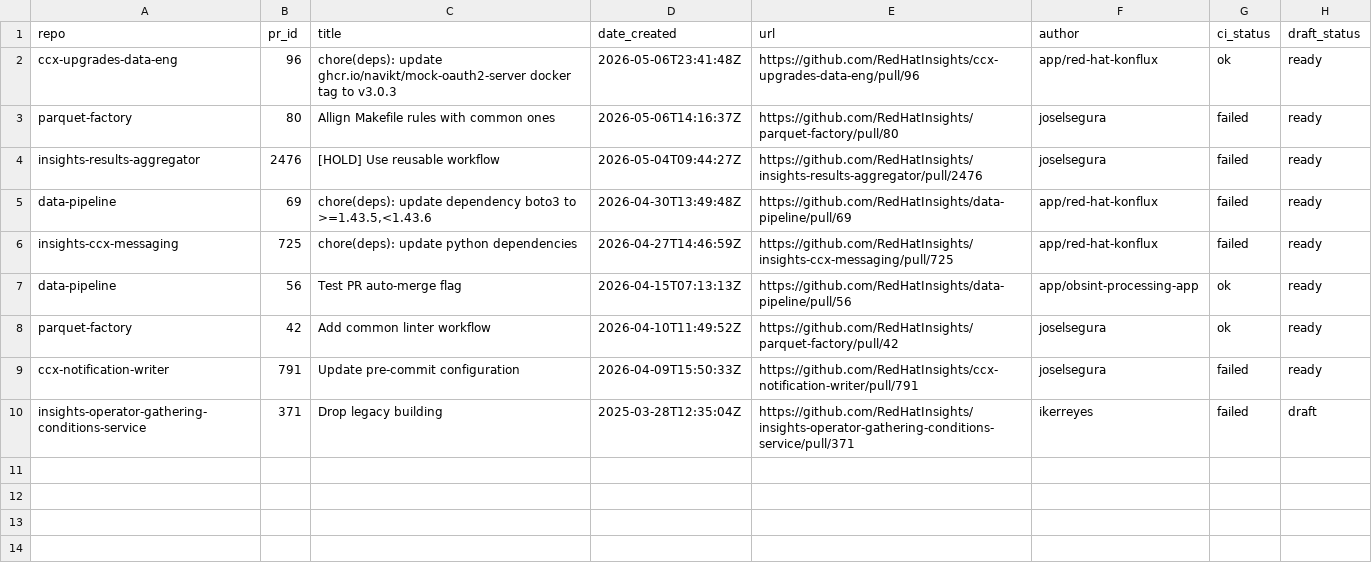
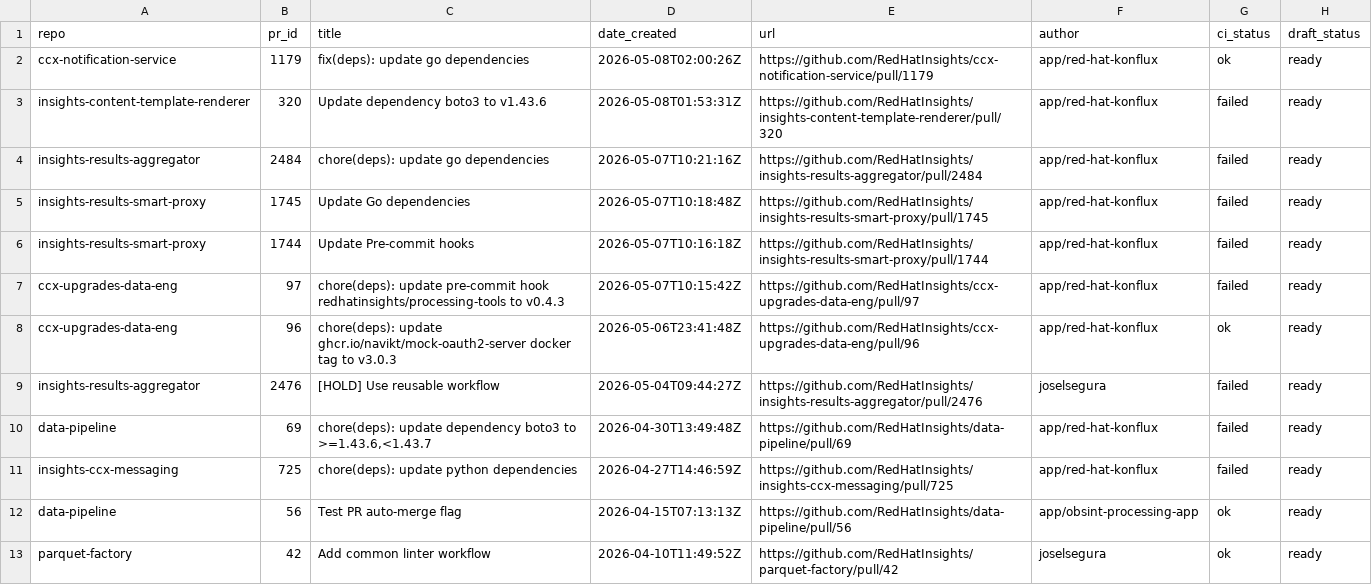
Before and after one commit to RedHatInsights/processing-tools, a CSV file: open_mr_pr/github/open-prs.csv, drawn as a sheet; only a part is shown; the shorter side is filled out with more unchanged rows.

```diff
--- a/open_mr_pr/github/open-prs.csv
+++ b/open_mr_pr/github/open-prs.csv
@@ -1,6 +1,11 @@
 repo,pr_id,title,date_created,url,author,ci_status,draft_status
+ccx-notification-service,1179,fix(deps): update go dependencies,2026-05-08T02:00:26Z,https://github.com/RedHatInsights/ccx-notification-service/pull/1179,app/red-hat-konflux,ok,ready
+insights-content-template-renderer,320,Update dependency boto3 to v1.43.6,2026-05-08T01:53:31Z,https://github.com/RedHatInsights/insights-content-template-renderer/pull/320,app/red-hat-konflux,failed,ready
+insights-results-aggregator,2484,chore(deps): update go dependencies,2026-05-07T10:21:16Z,https://github.com/RedHatInsights/insights-results-aggregator/pull/2484,app/red-hat-konflux,failed,ready
+insights-results-smart-proxy,1745,Update Go dependencies,2026-05-07T10:18:48Z,https://github.com/RedHatInsights/insights-results-smart-proxy/pull/1745,app/red-hat-konflux,failed,ready
+insights-results-smart-proxy,1744,Update Pre-commit hooks,2026-05-07T10:16:18Z,https://github.com/RedHatInsights/insights-results-smart-proxy/pull/1744,app/red-hat-konflux,failed,ready
+ccx-upgrades-data-eng,97,chore(deps): update pre-commit hook redhatinsights/processing-tools to v0.4.3,2026-05-07T10:15:42Z,https://github.com/RedHatInsights/ccx-upgrades-data-eng/pull/97,app/red-hat-konflux,failed,ready
 ccx-upgrades-data-eng,96,chore(deps): update ghcr.io/navikt/mock-oauth2-server docker tag to v3.0.3,2026-05-06T23:41:48Z,https://github.com/RedHatInsights/ccx-upgrades-data-eng/pull/96,app/red-hat-konflux,ok,ready
-parquet-factory,80,Allign Makefile rules with common ones,2026-05-06T14:16:37Z,https://github.com/RedHatInsights/parquet-factory/pull/80,joselsegura,failed,ready
 insights-results-aggregator,2476,[HOLD] Use reusable workflow,2026-05-04T09:44:27Z,https://github.com/RedHatInsights/insights-results-aggregator/pull/2476,joselsegura,failed,ready
-data-pipeline,69,"chore(deps): update dependency boto3 to >=1.43.5,<1.43.6",2026-04-30T13:49:48Z,https://github.com/RedHatInsights/data-pipeline/pull/69,app/red-hat-konflux,failed,ready
+data-pipeline,69,"chore(deps): update dependency boto3 to >=1.43.6,<1.43.7",2026-04-30T13:49:48Z,https://github.com/RedHatInsights/data-pipeline/pull/69,app/red-hat-konflux,failed,ready
 insights-ccx-messaging,725,chore(deps): update python dependencies,2026-04-27T14:46:59Z,https://github.com/RedHatInsights/insights-ccx-messaging/pull/725,app/red-hat-konflux,failed,ready
```
Also changed, not shown: 3 other files.
